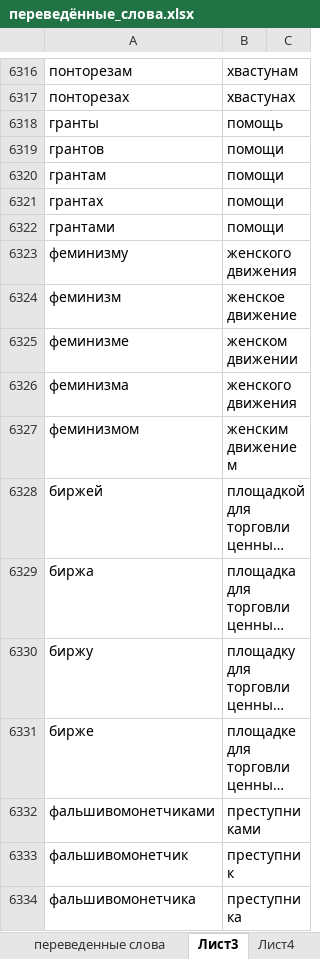
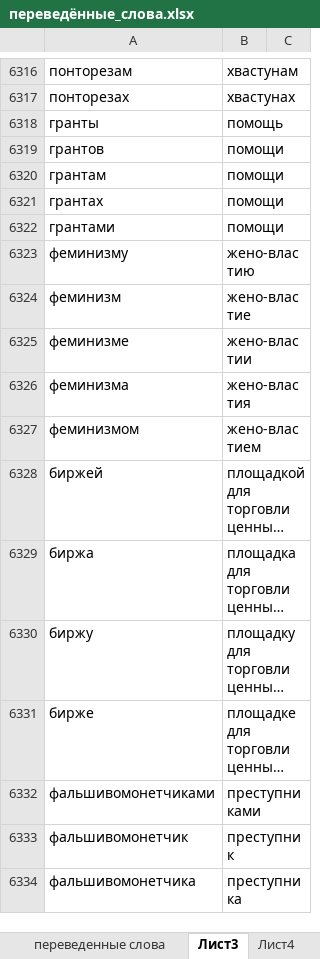
Before and after one commit to AveNRU/text_changer, an Excel workbook: словари/переведённые_слова.xlsx, sheet Лист3, drawn as a sheet; only a part is shown, gaps mark what is left out; long unchanged cells end in …; values as stored, in another font and other column widths than the file's, no borders; the diff covers the shown part only; the diff names each change by its address in the sheet, - before the commit and + after, or states it on an @@ line.

```diff
--- a/словари/переведённые_слова.xlsx (sheet Лист3)
+++ b/словари/переведённые_слова.xlsx (sheet Лист3)
-B6323: женского движения
+B6323: жено-властию
-B6324: женское движение
+B6324: жено-властие
-B6325: женском движении
+B6325: жено-властии
-B6326: женского движения
+B6326: жено-властия
-B6327: женским движением
+B6327: жено-властием
```
Also changed, not shown: 352 added rows elsewhere in this sheet.
